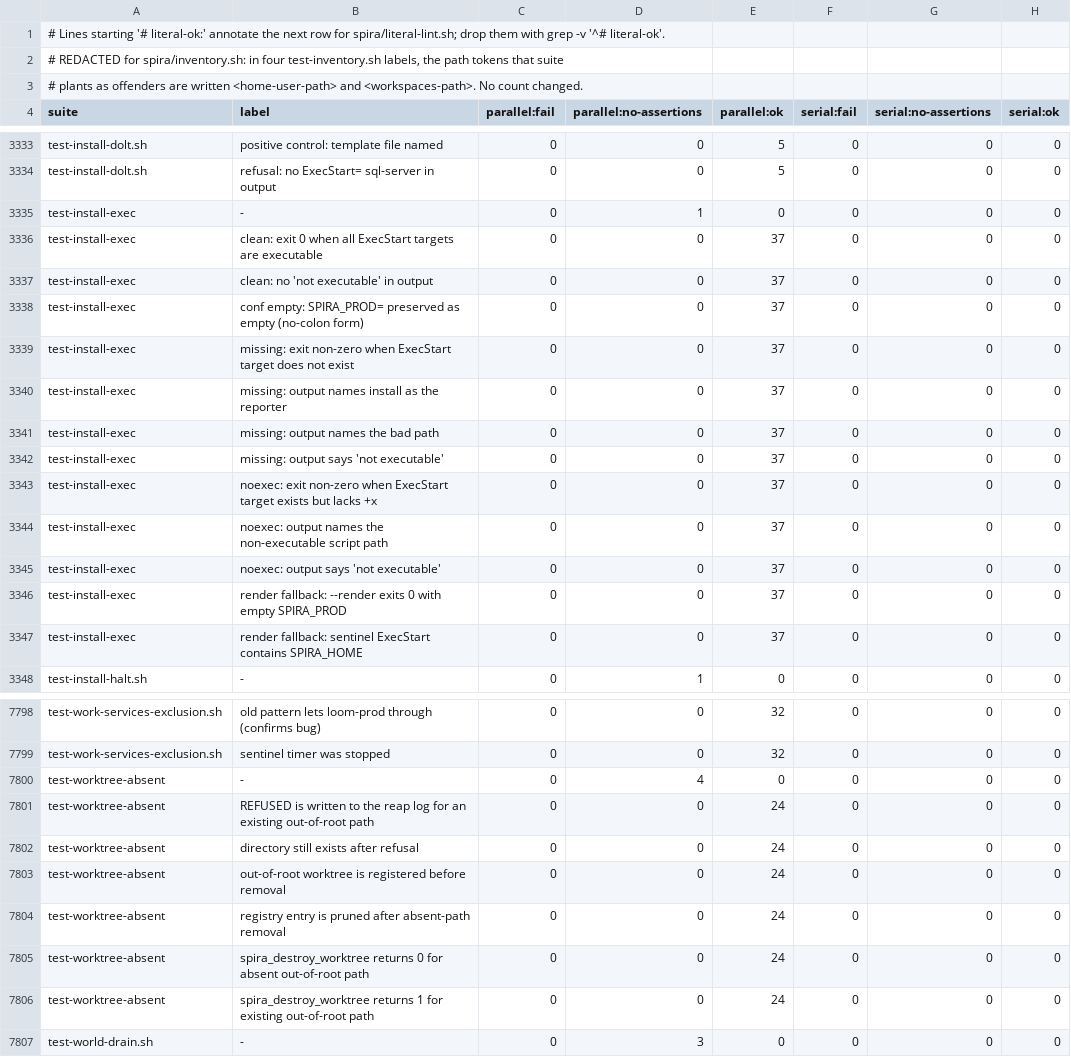
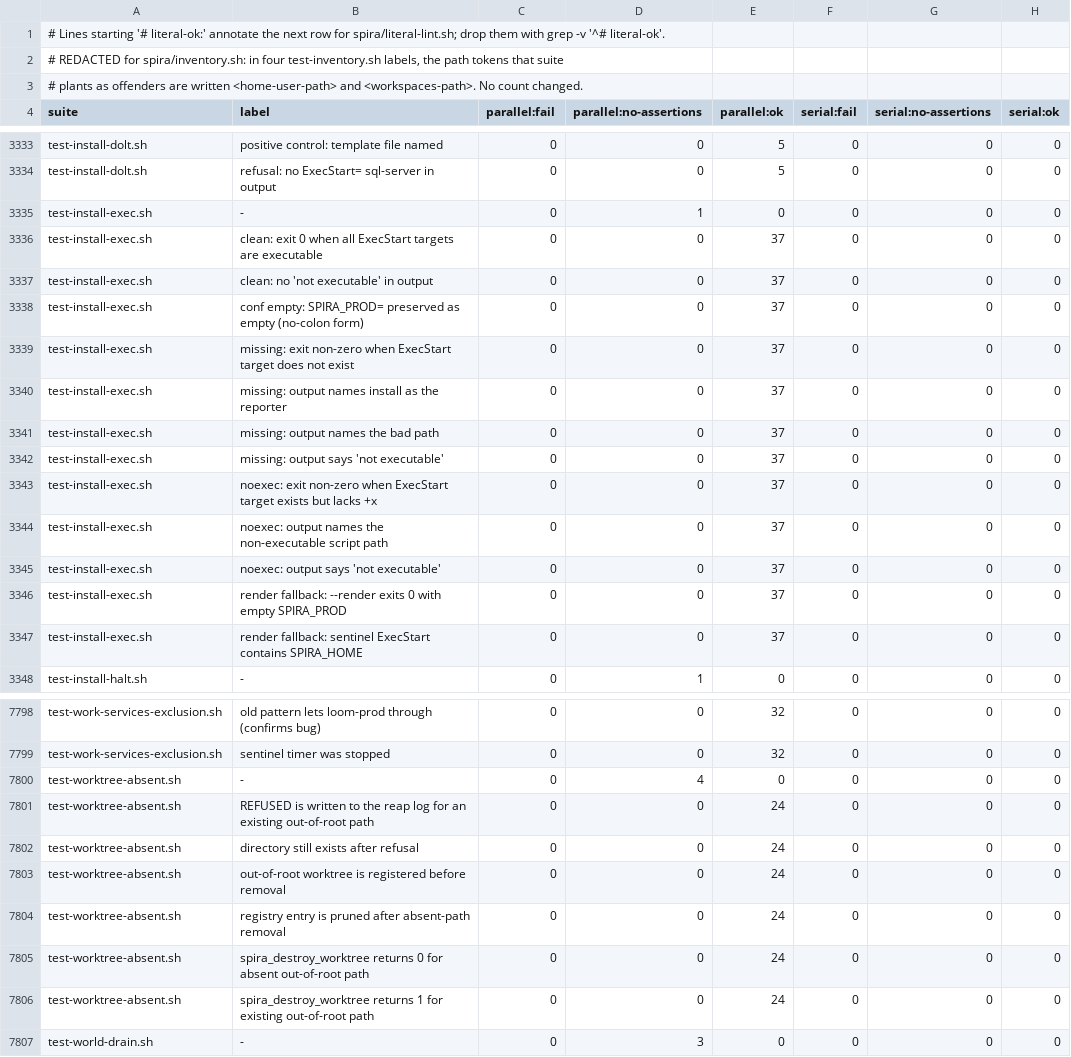
Before and after one commit to DeckDumpster/spira, a TSV file: docs/spikes/sources/sp-pmv67/data/corpus-by-key.tsv, drawn as a sheet; only a part is shown, gaps mark what is left out; the diff covers the shown part only.

```diff
--- a/docs/spikes/sources/sp-pmv67/data/corpus-by-key.tsv
+++ b/docs/spikes/sources/sp-pmv67/data/corpus-by-key.tsv
@@ -3334,15 +3334,15 @@ test-install-dolt.sh	positive control: template file named	0	0	5	0	0	0
 test-install-dolt.sh	refusal: no ExecStart= sql-server in output	0	0	5	0	0	0
-test-install-exec	-	0	1	0	0	0	0
-test-install-exec	clean: exit 0 when all ExecStart targets are executable	0	0	37	0	0	0
-test-install-exec	clean: no 'not executable' in output	0	0	37	0	0	0
-test-install-exec	conf empty: SPIRA_PROD= preserved as empty (no-colon form)	0	0	37	0	0	0
-test-install-exec	missing: exit non-zero when ExecStart target does not exist	0	0	37	0	0	0
-test-install-exec	missing: output names install as the reporter	0	0	37	0	0	0
-test-install-exec	missing: output names the bad path	0	0	37	0	0	0
-test-install-exec	missing: output says 'not executable'	0	0	37	0	0	0
-test-install-exec	noexec: exit non-zero when ExecStart target exists but lacks +x	0	0	37	0	0	0
-test-install-exec	noexec: output names the non-executable script path	0	0	37	0	0	0
-test-install-exec	noexec: output says 'not executable'	0	0	37	0	0	0
-test-install-exec	render fallback: --render exits 0 with empty SPIRA_PROD	0	0	37	0	0	0
-test-install-exec	render fallback: sentinel ExecStart contains SPIRA_HOME	0	0	37	0	0	0
+test-install-exec.sh	-	0	1	0	0	0	0
+test-install-exec.sh	clean: exit 0 when all ExecStart targets are executable	0	0	37	0	0	0
+test-install-exec.sh	clean: no 'not executable' in output	0	0	37	0	0	0
+test-install-exec.sh	conf empty: SPIRA_PROD= preserved as empty (no-colon form)	0	0	37	0	0	0
+test-install-exec.sh	missing: exit non-zero when ExecStart target does not exist	0	0	37	0	0	0
+test-install-exec.sh	missing: output names install as the reporter	0	0	37	0	0	0
+test-install-exec.sh	missing: output names the bad path	0	0	37	0	0	0
+test-install-exec.sh	missing: output says 'not executable'	0	0	37	0	0	0
+test-install-exec.sh	noexec: exit non-zero when ExecStart target exists but lacks +x	0	0	37	0	0	0
+test-install-exec.sh	noexec: output names the non-executable script path	0	0	37	0	0	0
+test-install-exec.sh	noexec: output says 'not executable'	0	0	37	0	0	0
+test-install-exec.sh	render fallback: --render exits 0 with empty SPIRA_PROD	0	0	37	0	0	0
+test-install-exec.sh	render fallback: sentinel ExecStart contains SPIRA_HOME	0	0	37	0	0	0
 test-install-halt.sh	-	0	1	0	0	0	0
@@ -7799,9 +7799,9 @@ test-work-services-exclusion.sh	old pattern lets loom-prod through (confirms bug
 test-work-services-exclusion.sh	sentinel timer was stopped	0	0	32	0	0	0
-test-worktree-absent	-	0	4	0	0	0	0
-test-worktree-absent	REFUSED is written to the reap log for an existing out-of-root path	0	0	24	0	0	0
-test-worktree-absent	directory still exists after refusal	0	0	24	0	0	0
-test-worktree-absent	out-of-root worktree is registered before removal	0	0	24	0	0	0
-test-worktree-absent	registry entry is pruned after absent-path removal	0	0	24	0	0	0
-test-worktree-absent	spira_destroy_worktree returns 0 for absent out-of-root path	0	0	24	0	0	0
-test-worktree-absent	spira_destroy_worktree returns 1 for existing out-of-root path	0	0	24	0	0	0
+test-worktree-absent.sh	-	0	4	0	0	0	0
+test-worktree-absent.sh	REFUSED is written to the reap log for an existing out-of-root path	0	0	24	0	0	0
+test-worktree-absent.sh	directory still exists after refusal	0	0	24	0	0	0
+test-worktree-absent.sh	out-of-root worktree is registered before removal	0	0	24	0	0	0
+test-worktree-absent.sh	registry entry is pruned after absent-path removal	0	0	24	0	0	0
+test-worktree-absent.sh	spira_destroy_worktree returns 0 for absent out-of-root path	0	0	24	0	0	0
+test-worktree-absent.sh	spira_destroy_worktree returns 1 for existing out-of-root path	0	0	24	0	0	0
 test-world-drain.sh	-	0	3	0	0	0	0
```
Also changed, not shown: 20 edited cells elsewhere in this file, docs/spikes/sources/sp-pmv67/data/corpus-fail-rows.tsv, docs/spikes/sources/sp-pmv67/data/corpus-suite-runs.tsv, 28 other files.
